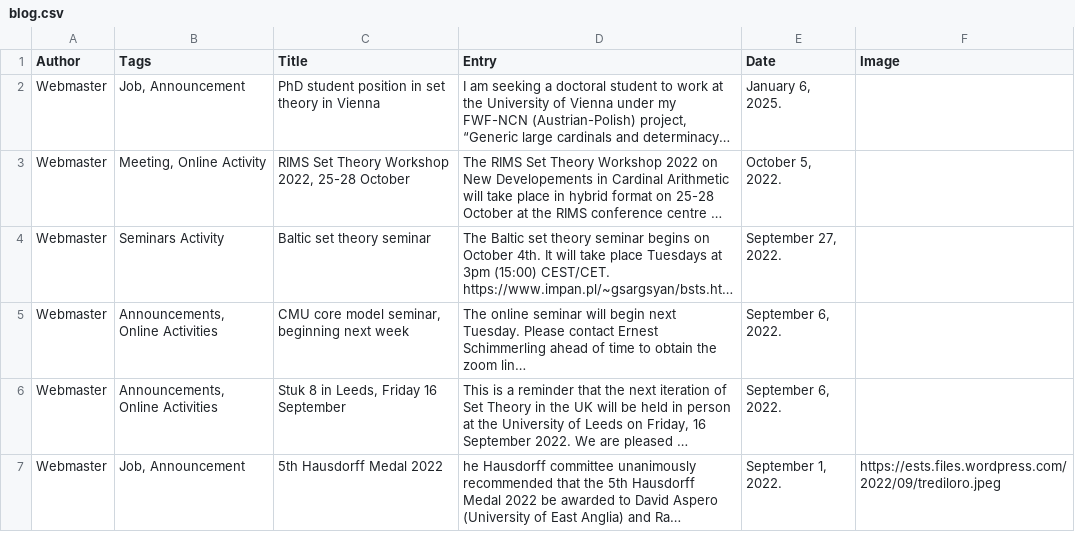
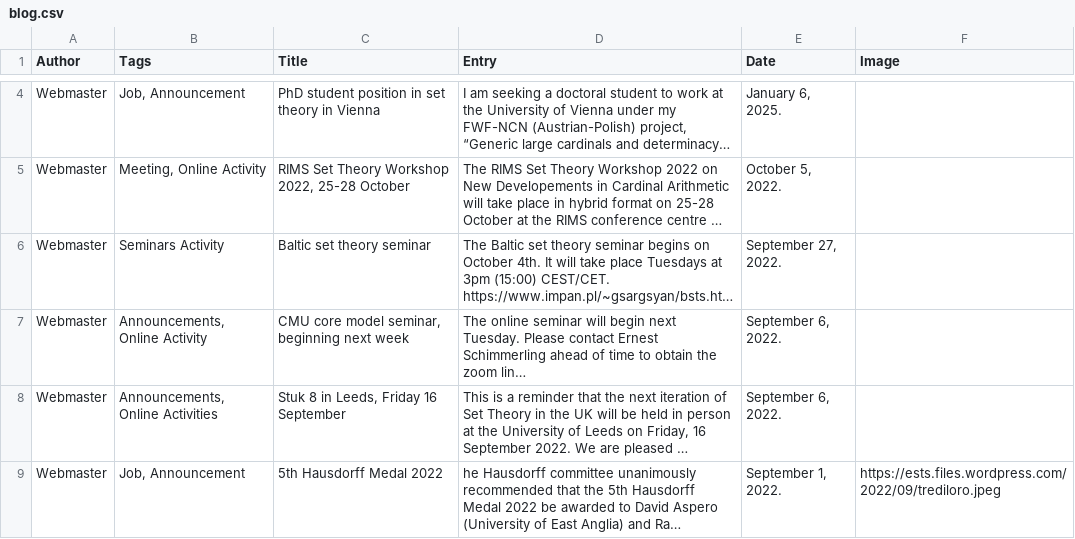
Before and after one commit to europeansettheory/europeansettheory.github.io, a CSV file: blog.csv, drawn as a sheet; only a part is shown, gaps mark what is left out; long unchanged cells end in …; addresses are those after the commit; the diff covers the shown part only; the diff names each change by its address in the sheet, - before the commit and + after, or states it on an @@ line.

```diff
--- a/blog.csv
+++ b/blog.csv
-B7 (Tags): Announcements, Online Activities
+B7 (Tags): Announcements, Online Activity
```
Also changed, not shown: 2 added rows elsewhere in this file.
